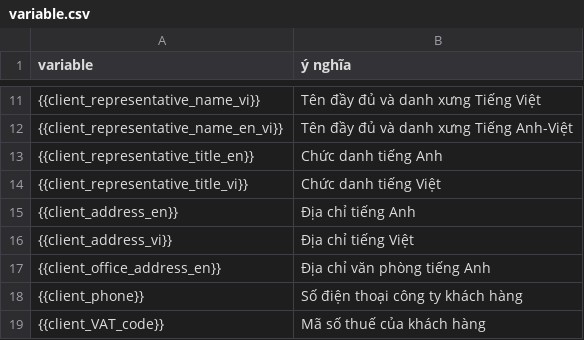
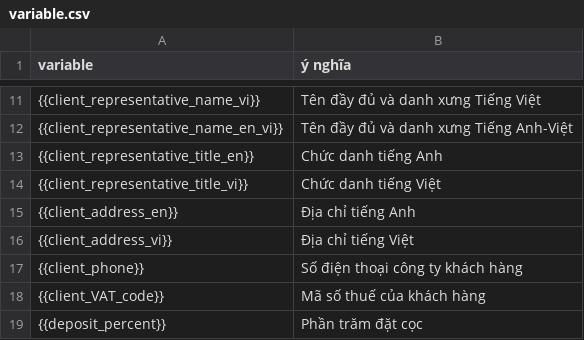
Before and after one commit to stevendan/hotel_app, a CSV file: contract/variable.csv, drawn as a sheet; only a part is shown, gaps mark what is left out; the shorter side is filled out with more unchanged rows; the diff names each change by its address in the sheet, - before the commit and + after, or states it on an @@ line.

Commit message:
xoá client_office_address_en

```diff
--- a/contract/variable.csv
+++ b/contract/variable.csv
-row 17: {{client_office_address_en}} | Địa chỉ văn phòng tiếng Anh
```
